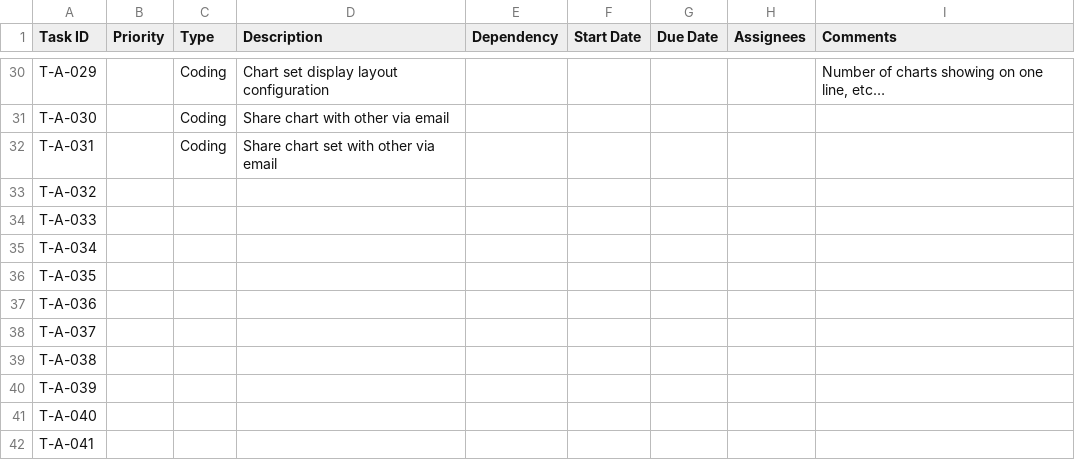
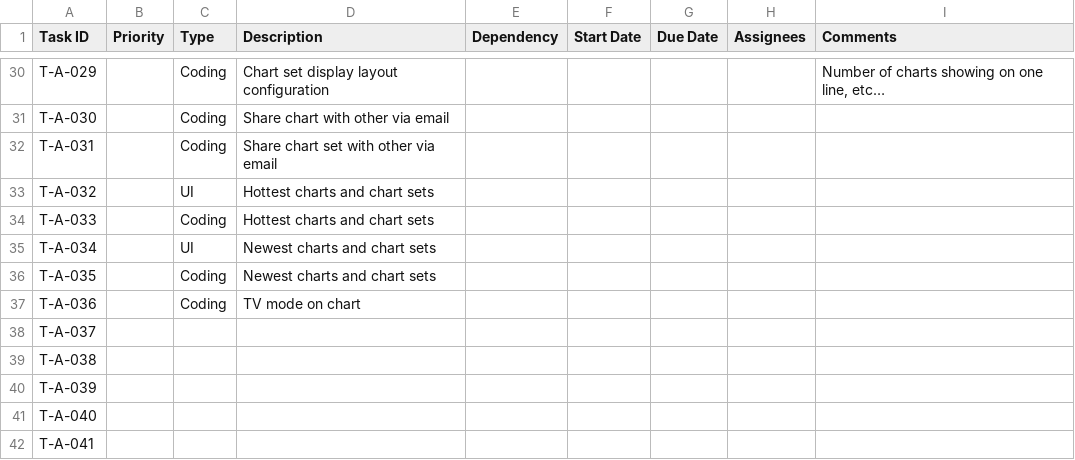
Before and after one commit to CVBDL/EagleEye-Docs, a CSV file: tasks/app.csv, drawn as a sheet; only a part is shown, gaps mark what is left out.

Commit message:
Update tasks

```diff
--- a/tasks/app.csv
+++ b/tasks/app.csv
@@ -32,7 +32,7 @@ T-A-030,,Coding,Share chart with other via email,,,,,
 T-A-031,,Coding,Share chart set with other via email,,,,,
-T-A-032,,,,,,,,
-T-A-033,,,,,,,,
-T-A-034,,,,,,,,
-T-A-035,,,,,,,,
-T-A-036,,,,,,,,
+T-A-032,,UI,Hottest charts and chart sets,,,,,
+T-A-033,,Coding,Hottest charts and chart sets,,,,,
+T-A-034,,UI,Newest charts and chart sets,,,,,
+T-A-035,,Coding,Newest charts and chart sets,,,,,
+T-A-036,,Coding,TV mode on chart,,,,,
 T-A-037,,,,,,,,
```
Also changed, not shown: tasks/platform.csv.
